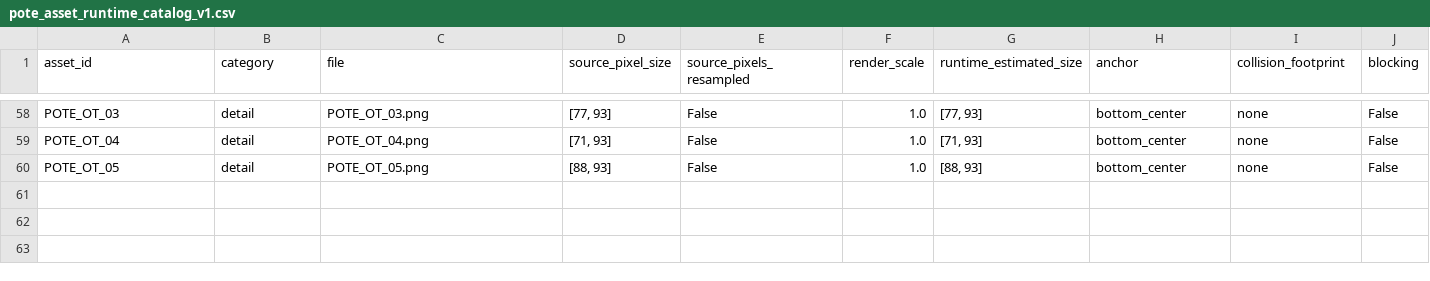
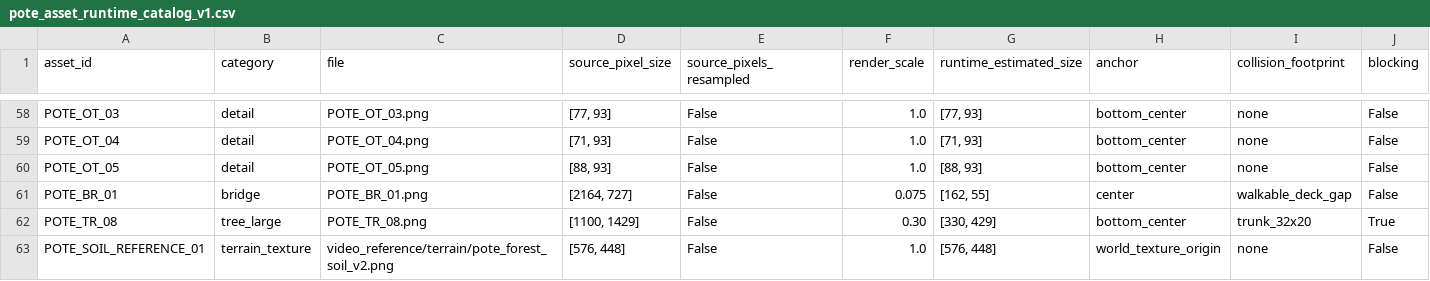
Before and after one commit to ChanJoos/Project_dark_android, a CSV file: assets/pote/production/pote_asset_runtime_catalog_v1.csv, drawn as a sheet; only a part is shown, gaps mark what is left out; rows hold the shown columns only; the diff names each change by its address in the sheet, - before the commit and + after, or states it on an @@ line.

Commit message:
Apply latest Pote forest with Pamfet and NPC tap fix

```diff
--- a/assets/pote/production/pote_asset_runtime_catalog_v1.csv
+++ b/assets/pote/production/pote_asset_runtime_catalog_v1.csv
+row 61: POTE_BR_01 | bridge | POTE_BR_01.png | [2164, 727] | False | 0.075 | [162, 55] | center | walkable_deck_gap | False
+row 62: POTE_TR_08 | tree_large | POTE_TR_08.png | [1100, 1429] | False | 0.30 | [330, 429] | bottom_center | trunk_32x20 | True
+row 63: POTE_SOIL_REFERENCE_01 | terrain_texture | video_reference/terrain/pote_forest_soil_v2.png | [576, 448] | False | 1.0 | [576, 448] | world_texture_origin | none | False
```
Also changed, not shown: assets/pote/production/monsters/pamfet/purple/asset_index.csv, 24 other files.
